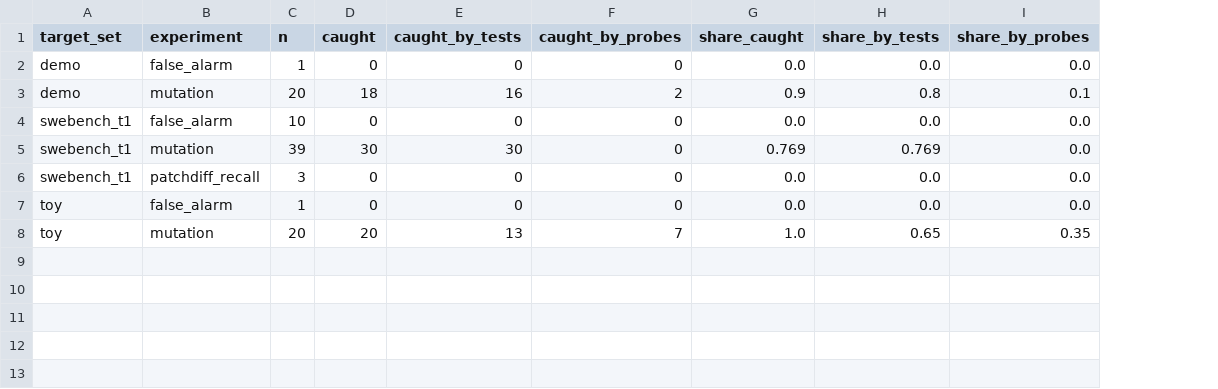
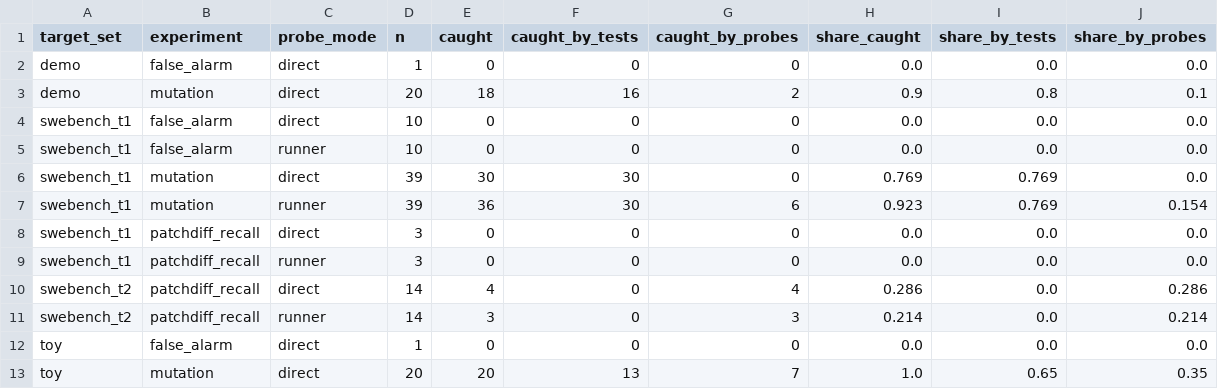
Before and after one commit to ritwiz06/cleansweep, a CSV file: results/summary/guard_strength.csv, drawn as a sheet; addresses are those after the commit; the diff names each change by its address in the sheet, - before the commit and + after, or states it on an @@ line.

Commit message:
guard strength before and after runner mode, with mismatches per record

```diff
--- a/results/summary/guard_strength.csv
+++ b/results/summary/guard_strength.csv
+column C (probe_mode), rows 2-4: all direct; row 6: direct; row 8: direct; rows 12-13: direct | direct
+row 5: swebench_t1 | false_alarm | runner | 10 | 0 | 0 | 0 | 0.0 | 0.0 | 0.0
+row 7: swebench_t1 | mutation | runner | 39 | 36 | 30 | 6 | 0.923 | 0.769 | 0.154
+row 9: swebench_t1 | patchdiff_recall | runner | 3 | 0 | 0 | 0 | 0.0 | 0.0 | 0.0
+row 10: swebench_t2 | patchdiff_recall | direct | 14 | 4 | 0 | 4 | 0.286 | 0.0 | 0.286
+row 11: swebench_t2 | patchdiff_recall | runner | 14 | 3 | 0 | 3 | 0.214 | 0.0 | 0.214
```
Also changed, not shown: 3 other files.
